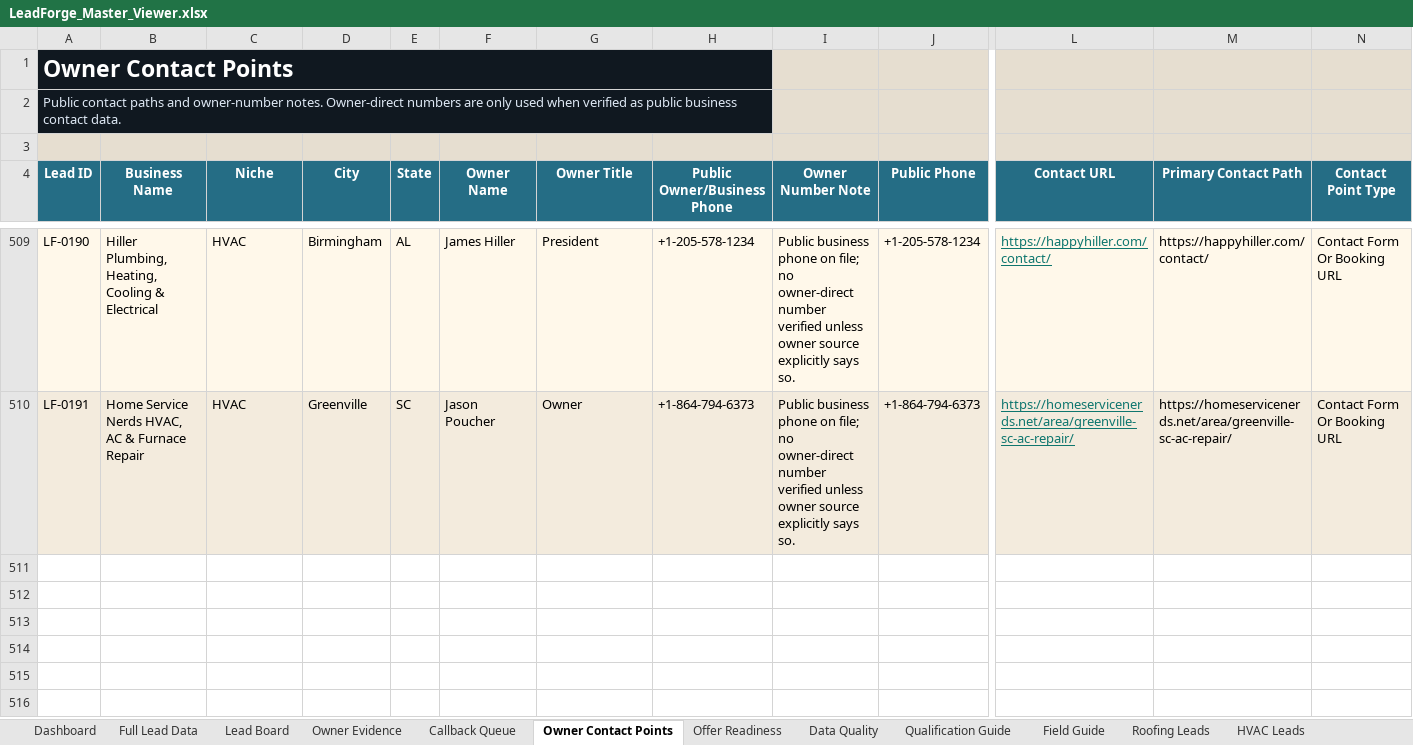
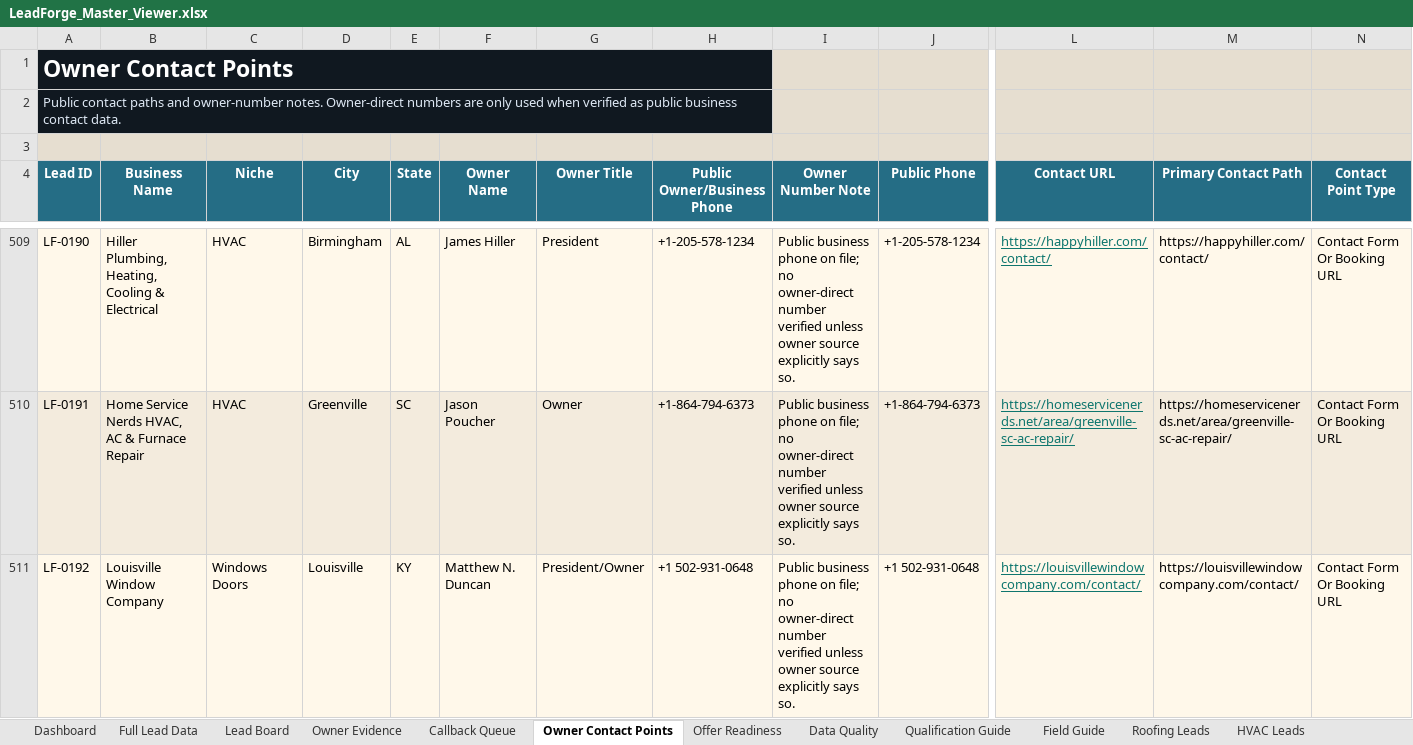
Before and after one commit to x0VIER/leadforge-reboot, an Excel workbook: LeadForge_Reboot/data/views/LeadForge_Master_Viewer.xlsx, sheet Owner Contact Points, drawn as a sheet; only a part is shown, gaps mark what is left out; values as stored, in another font and other column widths than the file's, no borders; rows hold the shown columns only; the diff names each change by its address in the sheet, - before the commit and + after, or states it on an @@ line.

Commit message:
Merge Louisville windows lead

```diff
--- a/LeadForge_Reboot/data/views/LeadForge_Master_Viewer.xlsx (sheet Owner Contact Points)
+++ b/LeadForge_Reboot/data/views/LeadForge_Master_Viewer.xlsx (sheet Owner Contact Points)
+row 511: LF-0192 | Louisville Window Company | Windows Doors | Louisville | KY | Matthew N. Duncan | President/Owner | +1 502-931-0648 | Public business phone on file; no owner-direct number verified unless owner source explicitly says so. | +1 502-931-0648 | https://louisvillewindowcompany.com/contact/ | https://louisvillewindowcompany.com/contact/ | Contact Form Or Booking URL
```
Also changed, not shown: sheet Data Quality, sheet Windows Doors Leads, sheet Full Lead Data, sheet Lead Board, sheet Offer Readiness, sheet Dashboard, 2 more sheets, other sheet tabs, 19 other files.
